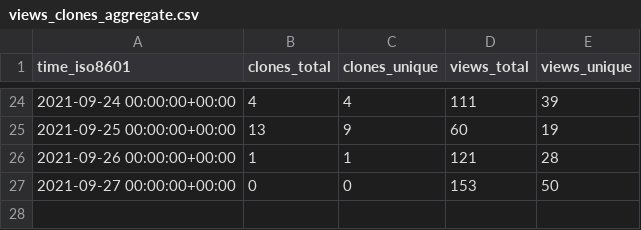
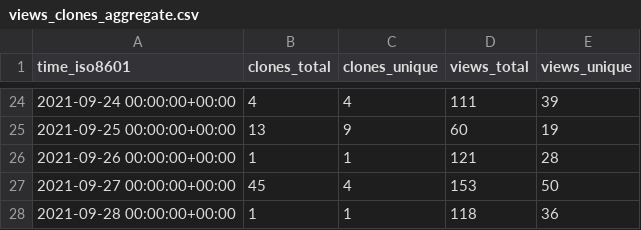
Before and after one commit to jscyo/repo-stats, a CSV file: supertokens/supertokens-core/ghrs-data/views_clones_aggregate.csv, drawn as a sheet; only a part is shown, gaps mark what is left out.

```diff
--- a/supertokens/supertokens-core/ghrs-data/views_clones_aggregate.csv
+++ b/supertokens/supertokens-core/ghrs-data/views_clones_aggregate.csv
@@ -26,2 +26,3 @@ time_iso8601,clones_total,clones_unique,views_total,views_unique
 2021-09-26 00:00:00+00:00,1,1,121,28
-2021-09-27 00:00:00+00:00,0,0,153,50
+2021-09-27 00:00:00+00:00,45,4,153,50
+2021-09-28 00:00:00+00:00,1,1,118,36
```
Also changed, not shown: 1 other file.
